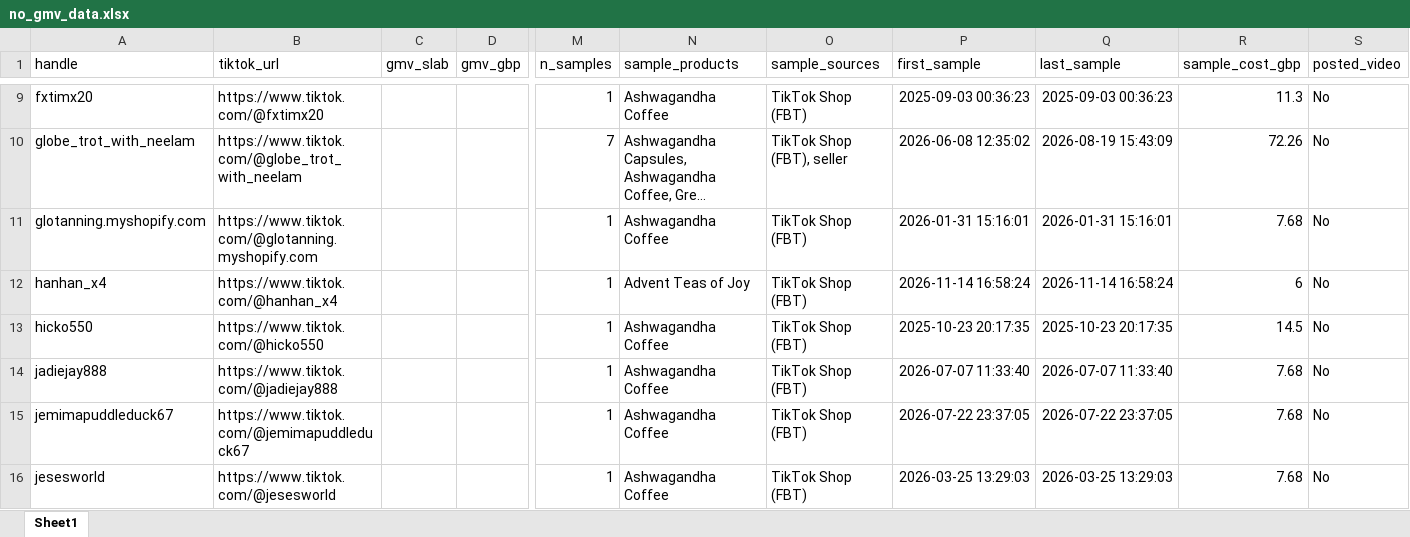
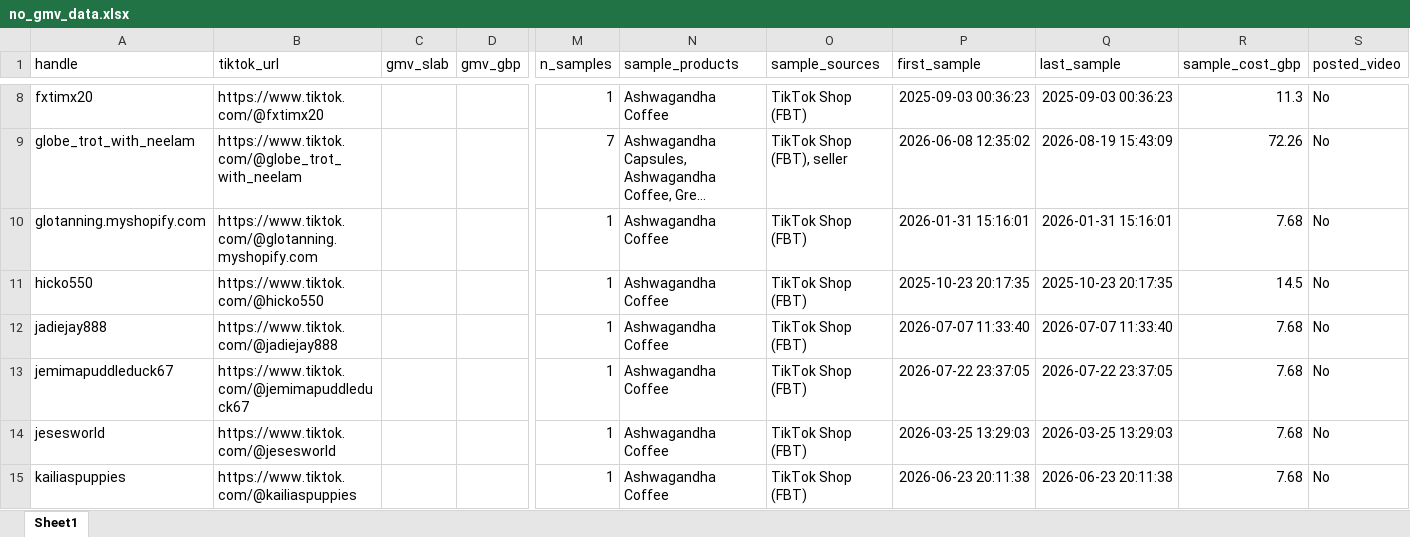
Before and after one commit to aviralgarg-commits/vahdam-sampling-dashboard, an Excel workbook: no_gmv_data.xlsx, sheet Sheet1, drawn as a sheet; only a part is shown, gaps mark what is left out; the shorter side is filled out with more unchanged rows; long unchanged cells end in …; values as stored, in another font and other column widths than the file's, no borders; rows hold the shown columns only; the diff covers the shown part only; the diff names each change by its address in the sheet, - before the commit and + after, or states it on an @@ line.

```diff
--- a/no_gmv_data.xlsx (sheet Sheet1)
+++ b/no_gmv_data.xlsx (sheet Sheet1)
-row 12: hanhan_x4 | https://www.tiktok.com/@hanhan_x4 |  |  | 1 | Advent Teas of Joy | TikTok Shop (FBT) | 2026-11-14 16:58:24 | 2026-11-14 16:58:24 | 6 | No
```
Also changed, not shown: 10 removed rows elsewhere in this sheet, chase_list.xlsx, creator_monthly_video_gmv.xlsx, 21 other files.
